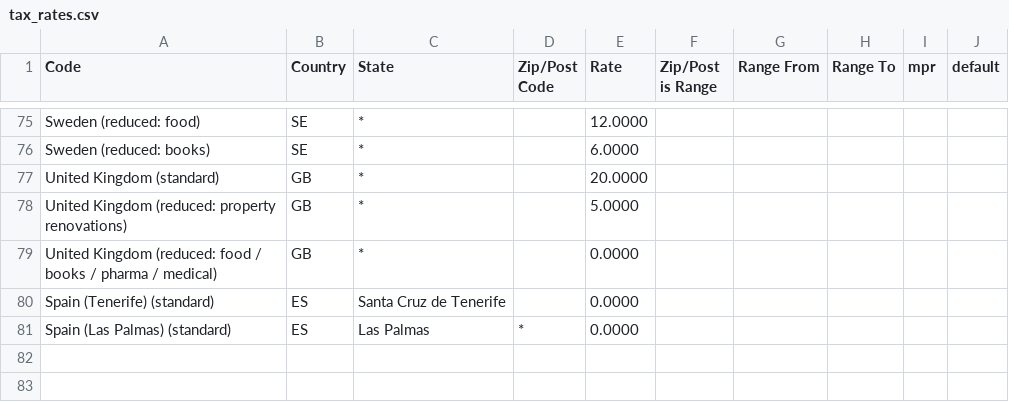
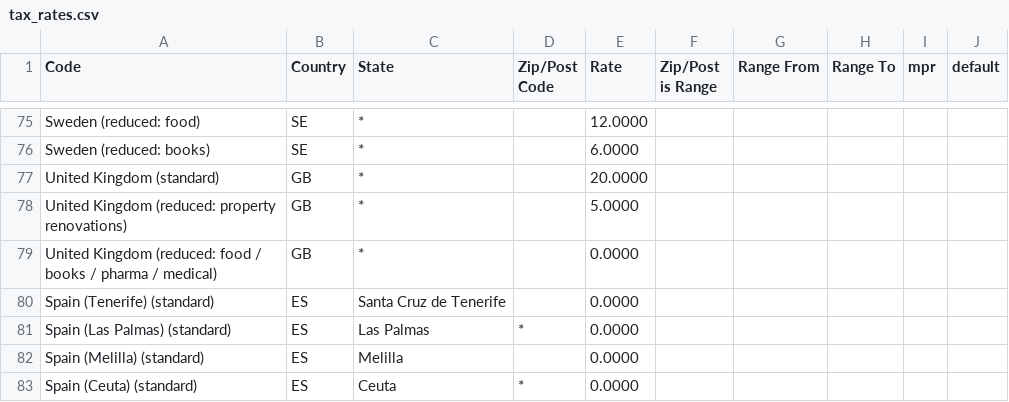
Before and after one commit to yireo/Magento_EU_Tax_Rates, a CSV file: tax_rates.csv, drawn as a sheet; only a part is shown, gaps mark what is left out.

Commit message:
Add missing rules for Ceuta and Melilla (Spain)

```diff
--- a/tax_rates.csv
+++ b/tax_rates.csv
@@ -81 +81,3 @@
 "Spain (Las Palmas) (standard)","ES","Las Palmas","*","0.0000","","","","",""
+"Spain (Melilla) (standard)","ES","Melilla","","0.0000","","","","",""
+"Spain (Ceuta) (standard)","ES","Ceuta","*","0.0000","","","","",""
```
